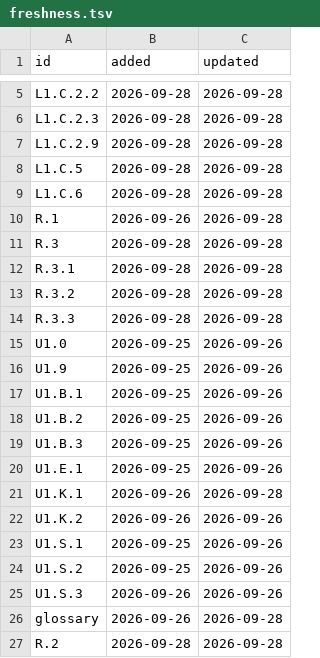
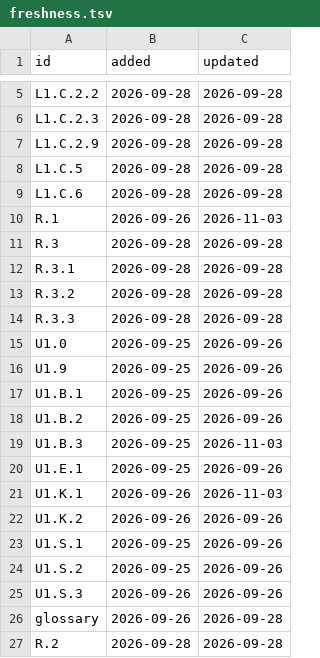
Before and after one commit to ai-course-pages/ai-course-pages.github.io, a TSV file: curriculum/freshness.tsv, drawn as a sheet; only a part is shown, gaps mark what is left out.

```diff
--- a/curriculum/freshness.tsv
+++ b/curriculum/freshness.tsv
@@ -9,3 +9,3 @@ L1.C.5	2026-09-28	2026-09-28
 L1.C.6	2026-09-28	2026-09-28
-R.1	2026-09-26	2026-09-28
+R.1	2026-09-26	2026-11-03
 R.3	2026-09-28	2026-09-28
@@ -18,5 +18,5 @@ U1.B.1	2026-09-25	2026-09-26
 U1.B.2	2026-09-25	2026-09-26
-U1.B.3	2026-09-25	2026-09-26
+U1.B.3	2026-09-25	2026-11-03
 U1.E.1	2026-09-25	2026-09-26
-U1.K.1	2026-09-26	2026-09-28
+U1.K.1	2026-09-26	2026-11-03
 U1.K.2	2026-09-26	2026-09-26
```
Also changed, not shown: curriculum/glossary.tsv, 5 other files.
